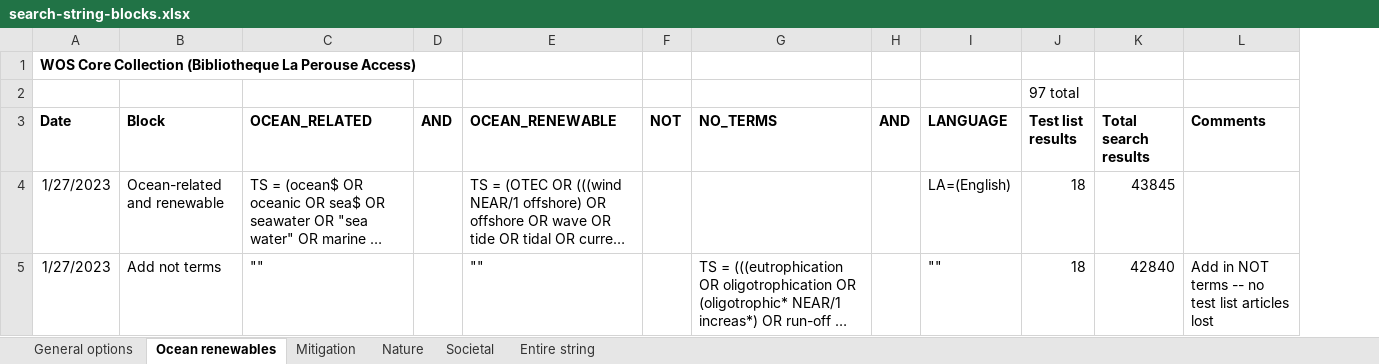
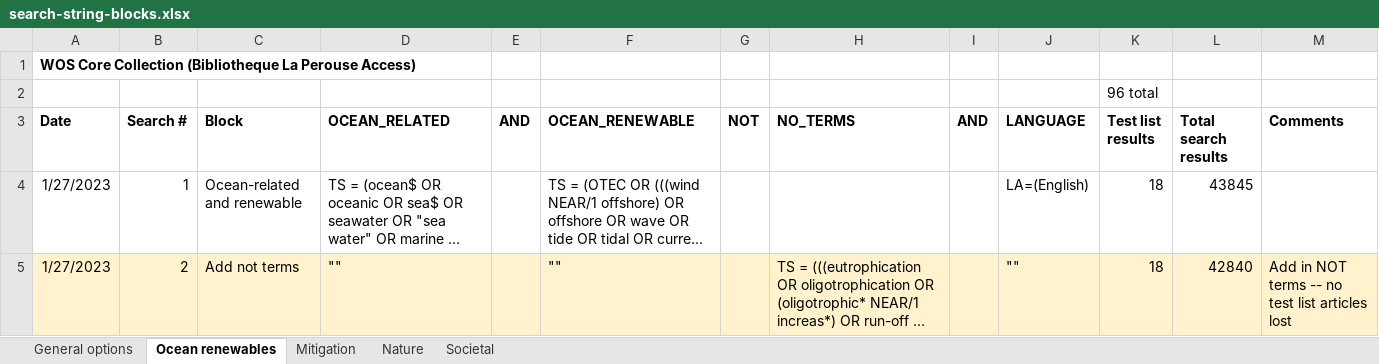
Before and after one commit to dveytia/OBS_systematic_map, an Excel workbook: data/derived-data/search-string/search-string-blocks.xlsx, sheet Ocean renewables, drawn as a sheet; long unchanged cells end in …; values as stored, in another font and other column widths than the file's, no borders; addresses are those after the commit; the diff names each change by its address in the sheet, - before the commit and + after, or states it on an @@ line.

Commit message:
Finish modifying search string by blocks -- across all the blocks all the test list articles are retreived.

```diff
--- a/data/derived-data/search-string/search-string-blocks.xlsx (sheet Ocean renewables)
+++ b/data/derived-data/search-string/search-string-blocks.xlsx (sheet Ocean renewables)
-sheet tab: Entire string
+column B (Search #), rows 4-5: 1 | 2
-K2 (Test list results): 97 total
+K2 (Test list results): 96 total
-A5 fill: none
+A5 fill: #FFF2CC
-C5:M5 fill: none
+C5:M5 fill: #FFF2CC
```
Also changed, not shown: sheet Mitigation, sheet Societal, sheet Nature, sheet General options, data/derived-data/screen_test_list/test-list_2023-01-19.xlsx, data/derived-data/screen_test_list/test-list_screened.xlsx, 5 other files.
